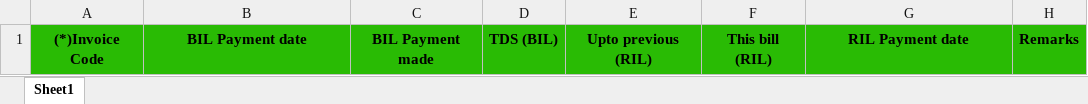
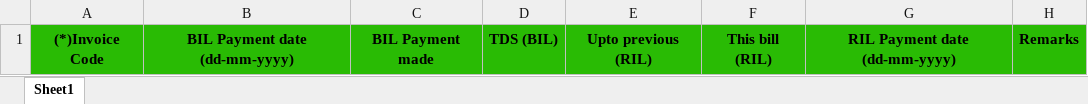
Before and after one commit to NirmaanAdmin/Beta_Hritik, an Excel workbook: modules/purchase/uploads/file_sample/Sample_vendor_payment_tracker_item_en.xlsx, sheet Sheet1, drawn as a sheet; values as stored, in another font and other column widths than the file's, no borders; the diff names each change by its address in the sheet, - before the commit and + after, or states it on an @@ line.

Commit message:
Changes

```diff
--- a/modules/purchase/uploads/file_sample/Sample_vendor_payment_tracker_item_en.xlsx (sheet Sheet1)
+++ b/modules/purchase/uploads/file_sample/Sample_vendor_payment_tracker_item_en.xlsx (sheet Sheet1)
-B1: BIL Payment date
+B1: BIL Payment date (dd-mm-yyyy)
-G1: RIL Payment date
+G1: RIL Payment date (dd-mm-yyyy)
```
